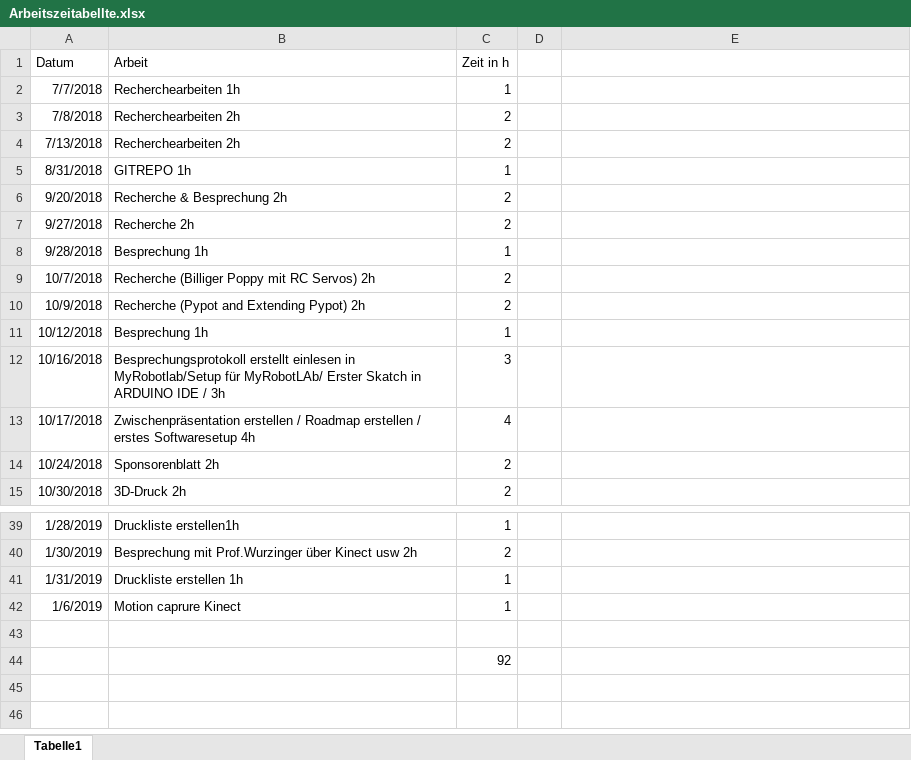
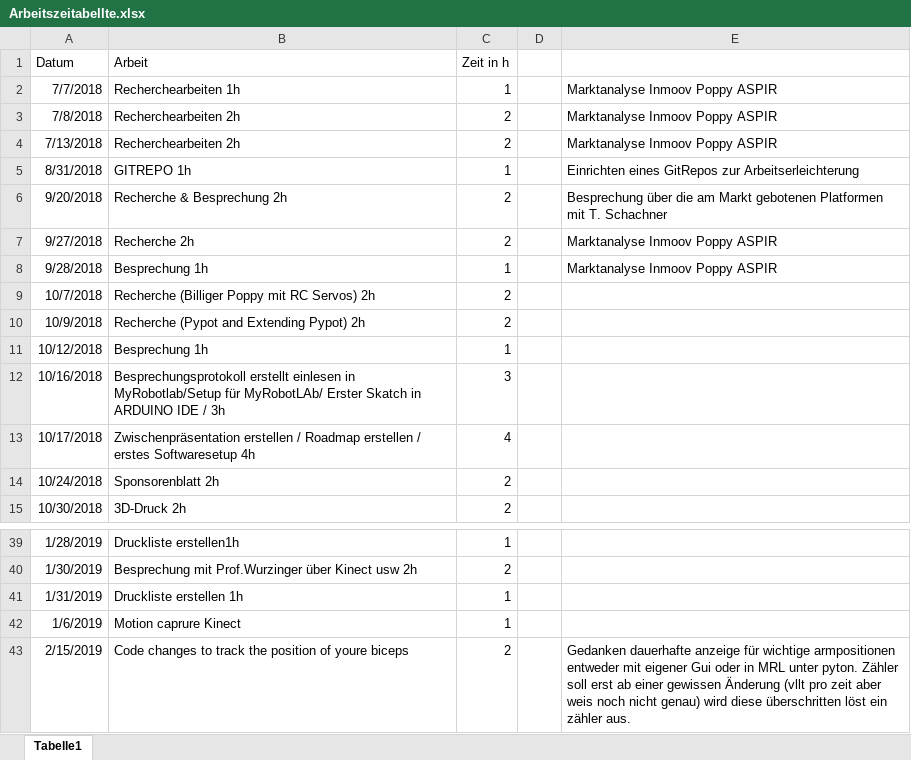
Before and after one commit to schire140195/Humanoid-Robot, an Excel workbook: Peter/Arbeitszeitabellte.xlsx, sheet Tabelle1, drawn as a sheet; only a part is shown, gaps mark what is left out; values as stored, in another font and other column widths than the file's, no borders; removed rows and columns are numbered as before the commit, all else as after; the diff names each change by its address in the sheet, - before the commit and + after, or states it on an @@ line.

Commit message:
Timetabel
thoughts and changes in my timetabel

```diff
--- a/Peter/Arbeitszeitabellte.xlsx (sheet Tabelle1)
+++ b/Peter/Arbeitszeitabellte.xlsx (sheet Tabelle1)
-E2:E4: (empty)
+E2:E4: Marktanalyse Inmoov Poppy ASPIR
-E5: (empty)
+E5: Einrichten eines GitRepos zur Arbeitserleichterung
-E6: (empty)
+E6: Besprechung über die am Markt gebotenen Platformen mit T. Schachner
-E7:E8: (empty)
+E7:E8: Marktanalyse Inmoov Poppy ASPIR
-row 43: (empty)
+row 43: 2/15/2019 | Code changes to track the position of youre biceps | 2 |  | Gedanken dauerhafte anzeige für wichtige armpositionen entweder mit eigener Gui oder in MRL unter pyton. Zähler soll erst ab einer gewissen Änderung (vllt pro zeit aber weis noch nicht genau) wird diese überschritten löst ein zähler aus.
-row 44:  |  | 92
```
